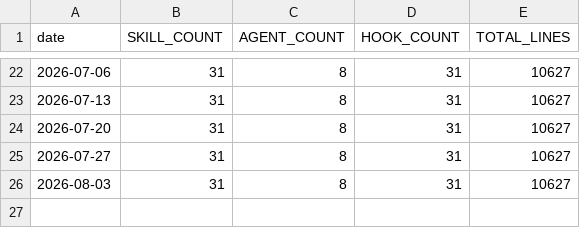
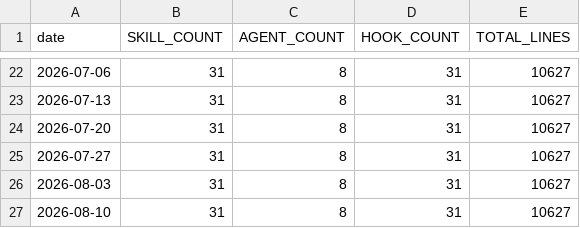
Before and after one commit to kctw-dev/shikigami, a CSV file: docs/km/complexity-trend.csv, drawn as a sheet; only a part is shown, gaps mark what is left out.

```diff
--- a/docs/km/complexity-trend.csv
+++ b/docs/km/complexity-trend.csv
@@ -26 +26,2 @@ date,SKILL_COUNT,AGENT_COUNT,HOOK_COUNT,TOTAL_LINES
 2026-08-03,31,8,31,10627
+2026-08-10,31,8,31,10627
```
